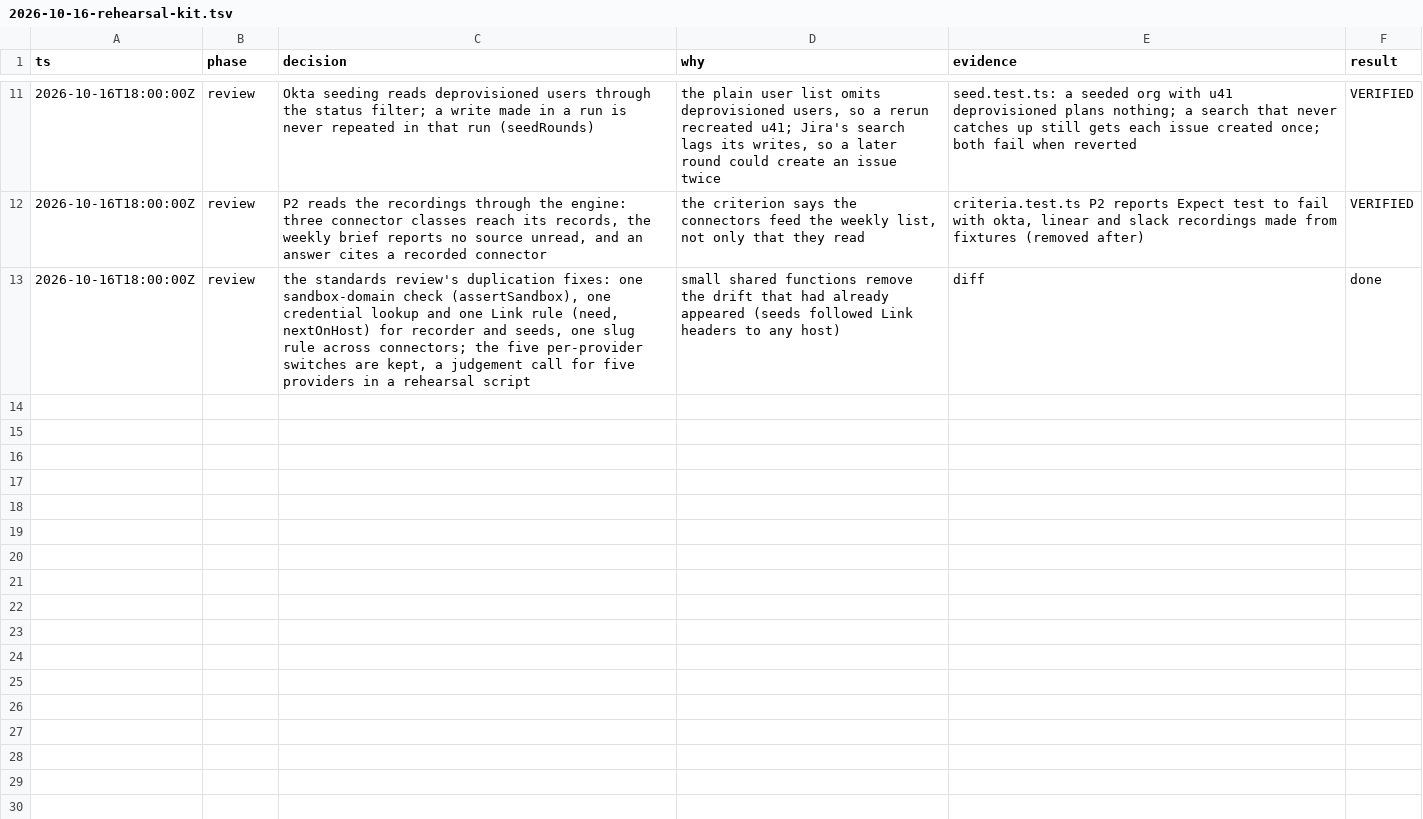
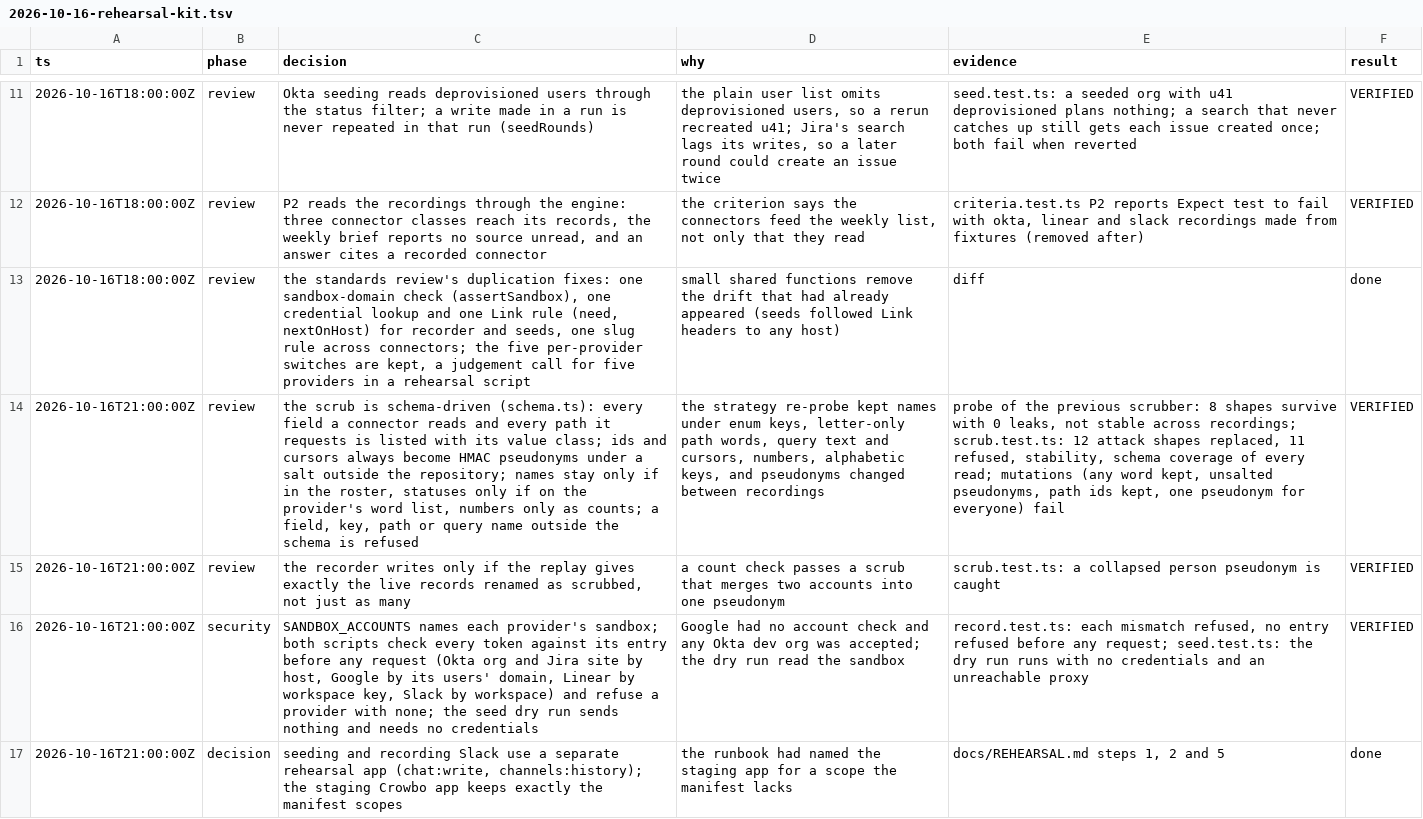
Before and after one commit to GRC-Engineer/crowbo, a TSV file: docs/decisions/2026-10-16-rehearsal-kit.tsv, drawn as a sheet; only a part is shown, gaps mark what is left out; the diff names each change by its address in the sheet, - before the commit and + after, or states it on an @@ line.

```diff
--- a/docs/decisions/2026-10-16-rehearsal-kit.tsv
+++ b/docs/decisions/2026-10-16-rehearsal-kit.tsv
+row 14: 2026-10-16T21:00:00Z | review | the scrub is schema-driven (schema.ts): every field a connector reads and every path it requests is listed with its value class; ids and cursors always become HMAC pseudonyms under a salt outside the repository; names stay only if in the roster, statuses only if on the provider's word list, numbers only as counts; a field, key, path or query name outside the schema is refused | the strategy re-probe kept names under enum keys, letter-only path words, query text and cursors, numbers, alphabetic keys, and pseudonyms changed between recordings | probe of the previous scrubber: 8 shapes survive with 0 leaks, not stable across recordings; scrub.test.ts: 12 attack shapes replaced, 11 refused, stability, schema coverage of every read; mutations (any word kept, unsalted pseudonyms, path ids kept, one pseudonym for everyone) fail | VERIFIED
+row 15: 2026-10-16T21:00:00Z | review | the recorder writes only if the replay gives exactly the live records renamed as scrubbed, not just as many | a count check passes a scrub that merges two accounts into one pseudonym | scrub.test.ts: a collapsed person pseudonym is caught | VERIFIED
+row 16: 2026-10-16T21:00:00Z | security | SANDBOX_ACCOUNTS names each provider's sandbox; both scripts check every token against its entry before any request (Okta org and Jira site by host, Google by its users' domain, Linear by workspace key, Slack by workspace) and refuse a provider with none; the seed dry run sends nothing and needs no credentials | Google had no account check and any Okta dev org was accepted; the dry run read the sandbox | record.test.ts: each mismatch refused, no entry refused before any request; seed.test.ts: the dry run runs with no credentials and an unreachable proxy | VERIFIED
+row 17: 2026-10-16T21:00:00Z | decision | seeding and recording Slack use a separate rehearsal app (chat:write, channels:history); the staging Crowbo app keeps exactly the manifest scopes | the runbook had named the staging app for a scope the manifest lacks | docs/REHEARSAL.md steps 1, 2 and 5 | done
```
Also changed, not shown: 10 other files.
